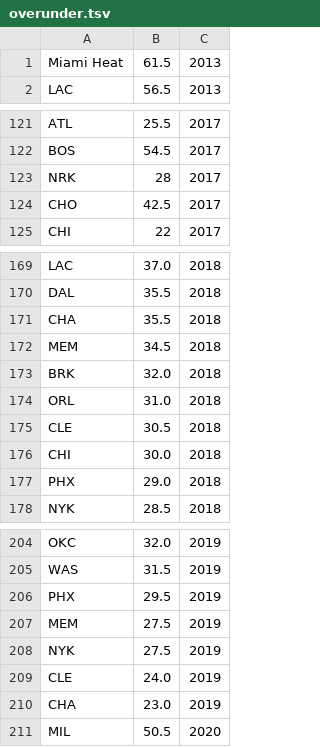
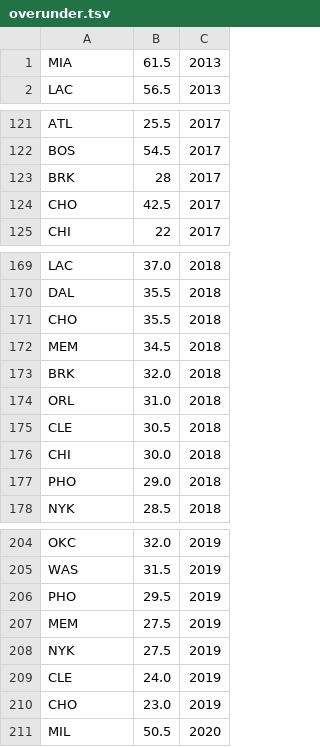
Before and after one commit to map222/trailofpapers, a TSV file: sentiment_sports/modeling_data/overunder.tsv, drawn as a sheet; only a part is shown, gaps mark what is left out; the diff covers the shown part only.

Commit message:
Update overunder.tsv
Fixed team names

```diff
--- a/sentiment_sports/modeling_data/overunder.tsv
+++ b/sentiment_sports/modeling_data/overunder.tsv
@@ -1,2 +1,2 @@
-Miami Heat	61.5	2013
+MIA	61.5	2013
 LAC	56.5	2013
@@ -122,3 +122,3 @@ ATL	25.5	2017
 BOS	54.5	2017
-NRK	28	2017
+BRK	28	2017
 CHO	42.5	2017
@@ -170,3 +170,3 @@ LAC	37.0	2018
 DAL	35.5	2018
-CHA	35.5	2018
+CHO	35.5	2018
 MEM	34.5	2018
@@ -176,3 +176,3 @@ CLE	30.5	2018
 CHI	30.0	2018
-PHX	29.0	2018
+PHO	29.0	2018
 NYK	28.5	2018
@@ -205,3 +205,3 @@ OKC	32.0	2019
 WAS	31.5	2019
-PHX	29.5	2019
+PHO	29.5	2019
 MEM	27.5	2019
@@ -209,3 +209,3 @@ NYK	27.5	2019
 CLE	24.0	2019
-CHA	23.0	2019
+CHO	23.0	2019
 MIL	50.5	2020
```
Also changed, not shown: 10 edited cells elsewhere in this file.
